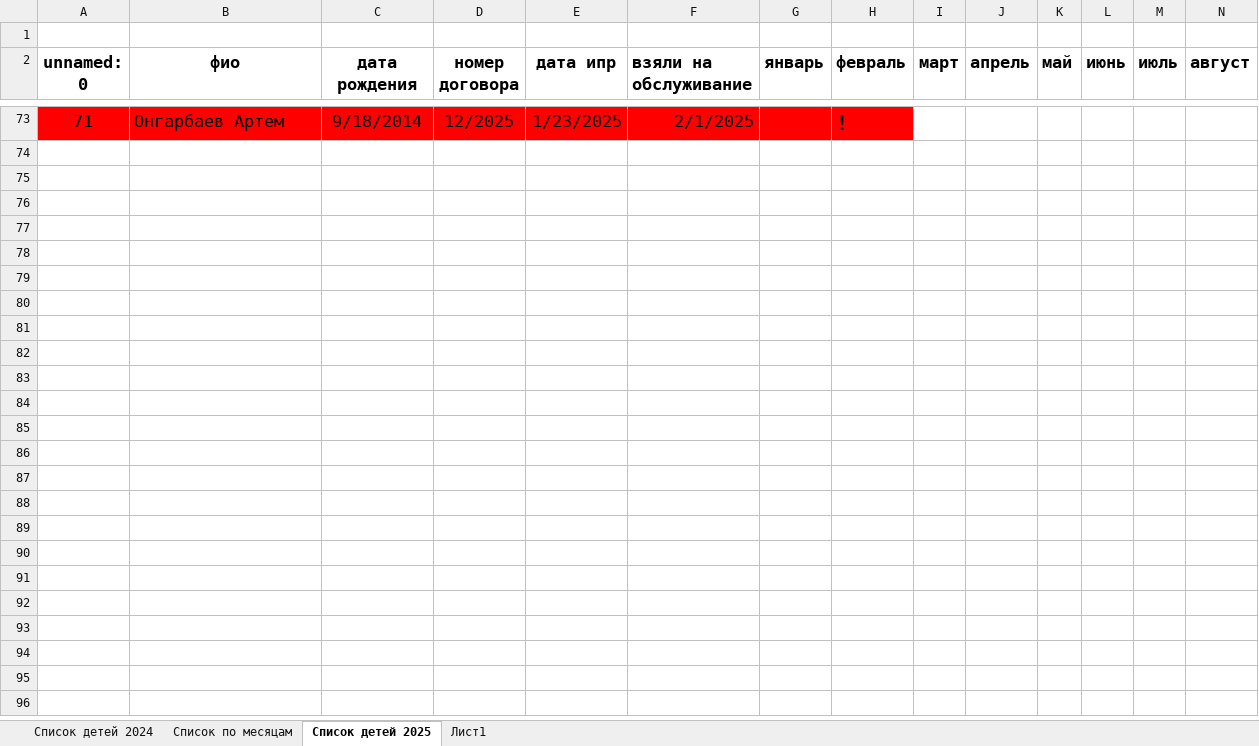
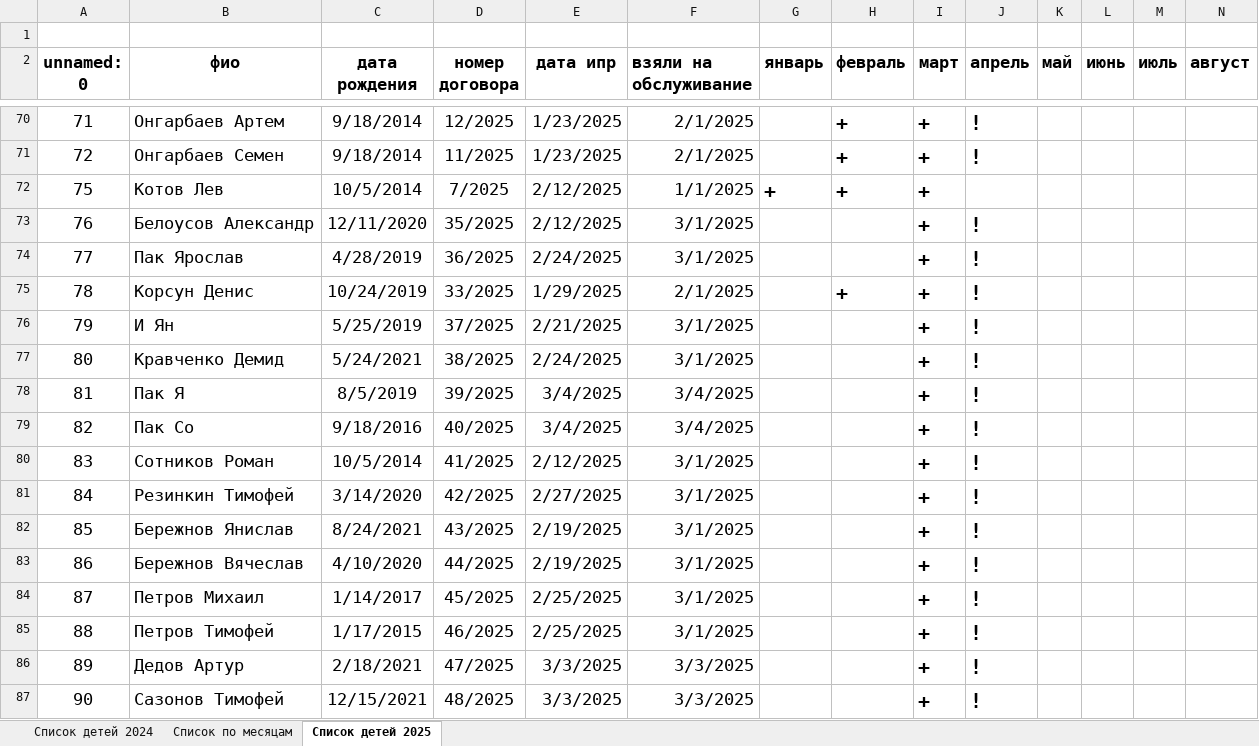
Before and after one commit to kuleshov01/asp, an Excel workbook: СПИСОК ДЕТЕЙ МИНСОЦ 2025.xlsx, sheet Список детей 2025, drawn as a sheet; only a part is shown, gaps mark what is left out; values as stored, in another font and other column widths than the file's, no borders; addresses are those after the commit; rows hold the shown columns only; the diff covers the shown part only; the diff names each change by its address in the sheet, - before the commit and + after, or states it on an @@ line.

```diff
--- a/СПИСОК ДЕТЕЙ МИНСОЦ 2025.xlsx (sheet Список детей 2025)
+++ b/СПИСОК ДЕТЕЙ МИНСОЦ 2025.xlsx (sheet Список детей 2025)
-sheet tab: Лист1
-A70:H70 fill: #FF0000
+A70:H70 fill: none
-H70 (февраль): !
+H70 (февраль): +
-I70 (март): (empty)
+I70 (март): +
-J70 (апрель): (empty)
+J70 (апрель): !
+row 71: 72 | Онгарбаев Семен | 9/18/2014 | 11/2025 | 1/23/2025 | 2/1/2025 |  | + | + | !
+row 72: 75 | Котов Лев | 10/5/2014 | 7/2025 | 2/12/2025 | 1/1/2025 | + | + | +
+row 73: 76 | Белоусов Александр | 12/11/2020 | 35/2025 | 2/12/2025 | 3/1/2025 |  |  | + | !
+row 74: 77 | Пак Ярослав | 4/28/2019 | 36/2025 | 2/24/2025 | 3/1/2025 |  |  | + | !
+row 75: 78 | Корсун Денис | 10/24/2019 | 33/2025 | 1/29/2025 | 2/1/2025 |  | + | + | !
+row 76: 79 | И Ян | 5/25/2019 | 37/2025 | 2/21/2025 | 3/1/2025 |  |  | + | !
+row 77: 80 | Кравченко Демид | 5/24/2021 | 38/2025 | 2/24/2025 | 3/1/2025 |  |  | + | !
+row 78: 81 | Пак Я | 8/5/2019 | 39/2025 | 3/4/2025 | 3/4/2025 |  |  | + | !
+row 79: 82 | Пак Со | 9/18/2016 | 40/2025 | 3/4/2025 | 3/4/2025 |  |  | + | !
+row 80: 83 | Сотников Роман | 10/5/2014 | 41/2025 | 2/12/2025 | 3/1/2025 |  |  | + | !
+row 81: 84 | Резинкин Тимофей | 3/14/2020 | 42/2025 | 2/27/2025 | 3/1/2025 |  |  | + | !
+row 82: 85 | Бережнов Янислав | 8/24/2021 | 43/2025 | 2/19/2025 | 3/1/2025 |  |  | + | !
+row 83: 86 | Бережнов Вячеслав | 4/10/2020 | 44/2025 | 2/19/2025 | 3/1/2025 |  |  | + | !
+row 84: 87 | Петров Михаил | 1/14/2017 | 45/2025 | 2/25/2025 | 3/1/2025 |  |  | + | !
+row 85: 88 | Петров Тимофей | 1/17/2015 | 46/2025 | 2/25/2025 | 3/1/2025 |  |  | + | !
+row 86: 89 | Дедов Артур | 2/18/2021 | 47/2025 | 3/3/2025 | 3/3/2025 |  |  | + | !
+row 87: 90 | Сазонов Тимофей | 12/15/2021 | 48/2025 | 3/3/2025 | 3/3/2025 |  |  | + | !
```
Also changed, not shown: 93 added rows, 1 removed row and 193 hidden or unhidden rows elsewhere in this sheet, sheet Список по месяцам, hidden cells, 5 other files.
